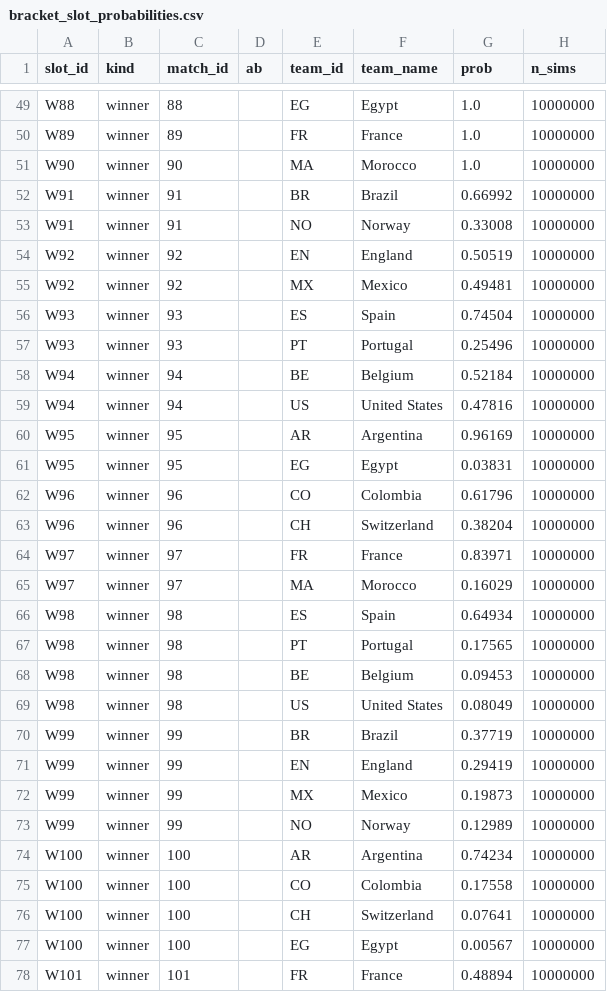
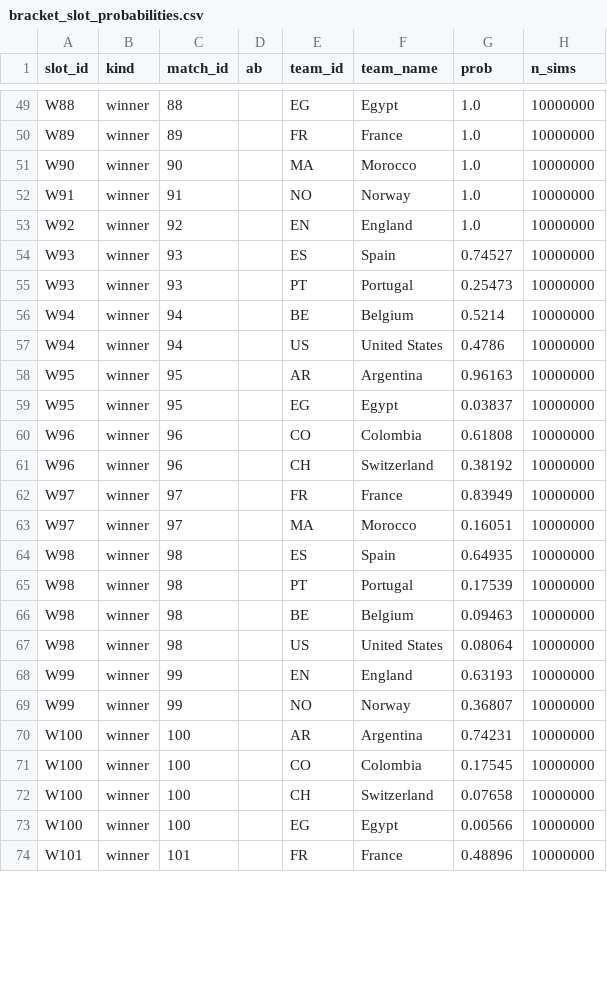
Before and after one commit to recommend-games/blog, a CSV file: experiments/world_cup_2026/outputs/conditional_knockout/bracket_slot_probabilities.csv, drawn as a sheet; only a part is shown, gaps mark what is left out; the diff covers the shown part only.

```diff
--- a/experiments/world_cup_2026/outputs/conditional_knockout/bracket_slot_probabilities.csv
+++ b/experiments/world_cup_2026/outputs/conditional_knockout/bracket_slot_probabilities.csv
@@ -51,28 +51,24 @@ W89,winner,89,"",FR,France,1.0,10000000
 W90,winner,90,"",MA,Morocco,1.0,10000000
-W91,winner,91,"",BR,Brazil,0.66992,10000000
-W91,winner,91,"",NO,Norway,0.33008,10000000
-W92,winner,92,"",EN,England,0.50519,10000000
-W92,winner,92,"",MX,Mexico,0.49481,10000000
-W93,winner,93,"",ES,Spain,0.74504,10000000
-W93,winner,93,"",PT,Portugal,0.25496,10000000
-W94,winner,94,"",BE,Belgium,0.52184,10000000
-W94,winner,94,"",US,United States,0.47816,10000000
-W95,winner,95,"",AR,Argentina,0.96169,10000000
-W95,winner,95,"",EG,Egypt,0.03831,10000000
-W96,winner,96,"",CO,Colombia,0.61796,10000000
-W96,winner,96,"",CH,Switzerland,0.38204,10000000
-W97,winner,97,"",FR,France,0.83971,10000000
-W97,winner,97,"",MA,Morocco,0.16029,10000000
-W98,winner,98,"",ES,Spain,0.64934,10000000
-W98,winner,98,"",PT,Portugal,0.17565,10000000
-W98,winner,98,"",BE,Belgium,0.09453,10000000
-W98,winner,98,"",US,United States,0.08049,10000000
-W99,winner,99,"",BR,Brazil,0.37719,10000000
-W99,winner,99,"",EN,England,0.29419,10000000
-W99,winner,99,"",MX,Mexico,0.19873,10000000
-W99,winner,99,"",NO,Norway,0.12989,10000000
-W100,winner,100,"",AR,Argentina,0.74234,10000000
-W100,winner,100,"",CO,Colombia,0.17558,10000000
-W100,winner,100,"",CH,Switzerland,0.07641,10000000
-W100,winner,100,"",EG,Egypt,0.00567,10000000
-W101,winner,101,"",FR,France,0.48894,10000000
+W91,winner,91,"",NO,Norway,1.0,10000000
+W92,winner,92,"",EN,England,1.0,10000000
+W93,winner,93,"",ES,Spain,0.74527,10000000
+W93,winner,93,"",PT,Portugal,0.25473,10000000
+W94,winner,94,"",BE,Belgium,0.5214,10000000
+W94,winner,94,"",US,United States,0.4786,10000000
+W95,winner,95,"",AR,Argentina,0.96163,10000000
+W95,winner,95,"",EG,Egypt,0.03837,10000000
+W96,winner,96,"",CO,Colombia,0.61808,10000000
+W96,winner,96,"",CH,Switzerland,0.38192,10000000
+W97,winner,97,"",FR,France,0.83949,10000000
+W97,winner,97,"",MA,Morocco,0.16051,10000000
+W98,winner,98,"",ES,Spain,0.64935,10000000
+W98,winner,98,"",PT,Portugal,0.17539,10000000
+W98,winner,98,"",BE,Belgium,0.09463,10000000
+W98,winner,98,"",US,United States,0.08064,10000000
+W99,winner,99,"",EN,England,0.63193,10000000
+W99,winner,99,"",NO,Norway,0.36807,10000000
+W100,winner,100,"",AR,Argentina,0.74231,10000000
+W100,winner,100,"",CO,Colombia,0.17545,10000000
+W100,winner,100,"",CH,Switzerland,0.07658,10000000
+W100,winner,100,"",EG,Egypt,0.00566,10000000
+W101,winner,101,"",FR,France,0.48896,10000000
```
Also changed, not shown: 4 removed rows and 28 edited cells elsewhere in this file, experiments/world_cup_2026/data/processed/results.csv, experiments/world_cup_2026/data/raw/conditional_knockout/eloratings_world.tsv, 11 other files.
